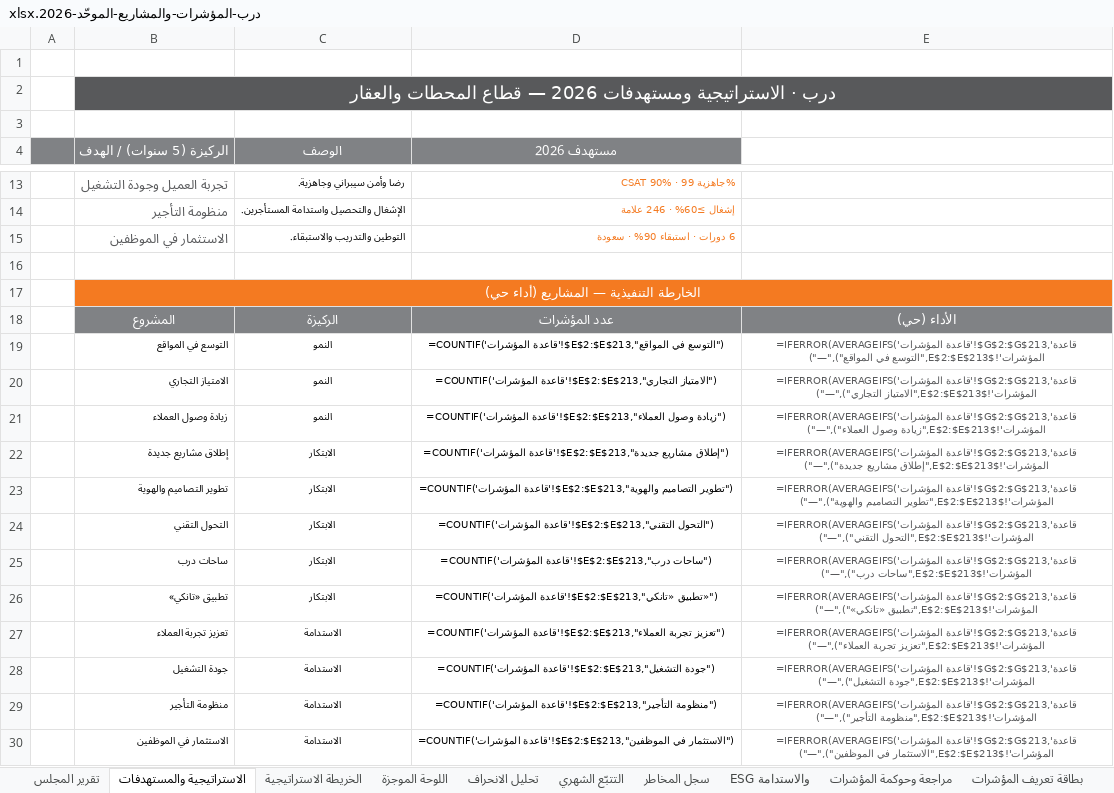
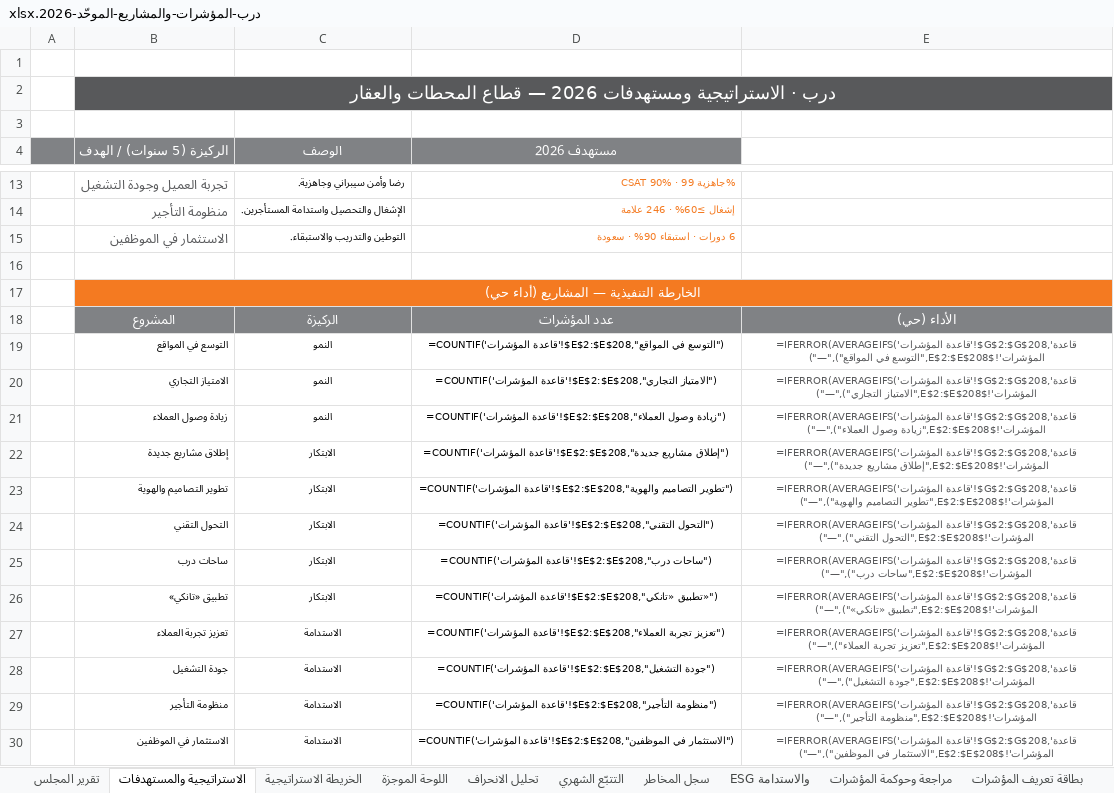
Before and after one commit to darbstations/khadija, an Excel workbook: درب-المؤشرات-والمشاريع-الموحّد-2026.xlsx, sheet الاستراتيجية والمستهدفات, drawn as a sheet; only a part is shown, gaps mark what is left out; values as stored, in another font and other column widths than the file's, no borders; formulas without a stored value are shown as written; charts and pictures not drawn; the diff names each change by its address in the sheet, - before the commit and + after, or states it on an @@ line.

```diff
--- a/درب-المؤشرات-والمشاريع-الموحّد-2026.xlsx (sheet الاستراتيجية والمستهدفات)
+++ b/درب-المؤشرات-والمشاريع-الموحّد-2026.xlsx (sheet الاستراتيجية والمستهدفات)
-D19 (مستهدف 2026): =COUNTIF('قاعدة المؤشرات'!$E$2:$E$213,"التوسع في المواقع")
+D19 (مستهدف 2026): =COUNTIF('قاعدة المؤشرات'!$E$2:$E$208,"التوسع في المواقع")
-E19: =IFERROR(AVERAGEIFS('قاعدة المؤشرات'!$G$2:$G$213,'قاعدة المؤشرات'!$E$2:$E$213,"التوسع في المواقع"),"—")
+E19: =IFERROR(AVERAGEIFS('قاعدة المؤشرات'!$G$2:$G$208,'قاعدة المؤشرات'!$E$2:$E$208,"التوسع في المواقع"),"—")
-D20 (مستهدف 2026): =COUNTIF('قاعدة المؤشرات'!$E$2:$E$213,"الامتياز التجاري")
+D20 (مستهدف 2026): =COUNTIF('قاعدة المؤشرات'!$E$2:$E$208,"الامتياز التجاري")
-E20: =IFERROR(AVERAGEIFS('قاعدة المؤشرات'!$G$2:$G$213,'قاعدة المؤشرات'!$E$2:$E$213,"الامتياز التجاري"),"—")
+E20: =IFERROR(AVERAGEIFS('قاعدة المؤشرات'!$G$2:$G$208,'قاعدة المؤشرات'!$E$2:$E$208,"الامتياز التجاري"),"—")
-D21 (مستهدف 2026): =COUNTIF('قاعدة المؤشرات'!$E$2:$E$213,"زيادة وصول العملاء")
+D21 (مستهدف 2026): =COUNTIF('قاعدة المؤشرات'!$E$2:$E$208,"زيادة وصول العملاء")
-E21: =IFERROR(AVERAGEIFS('قاعدة المؤشرات'!$G$2:$G$213,'قاعدة المؤشرات'!$E$2:$E$213,"زيادة وصول العملاء"),"—")
+E21: =IFERROR(AVERAGEIFS('قاعدة المؤشرات'!$G$2:$G$208,'قاعدة المؤشرات'!$E$2:$E$208,"زيادة وصول العملاء"),"—")
-D22 (مستهدف 2026): =COUNTIF('قاعدة المؤشرات'!$E$2:$E$213,"إطلاق مشاريع جديدة")
+D22 (مستهدف 2026): =COUNTIF('قاعدة المؤشرات'!$E$2:$E$208,"إطلاق مشاريع جديدة")
-E22: =IFERROR(AVERAGEIFS('قاعدة المؤشرات'!$G$2:$G$213,'قاعدة المؤشرات'!$E$2:$E$213,"إطلاق مشاريع جديدة"),"—")
+E22: =IFERROR(AVERAGEIFS('قاعدة المؤشرات'!$G$2:$G$208,'قاعدة المؤشرات'!$E$2:$E$208,"إطلاق مشاريع جديدة"),"—")
-D23 (مستهدف 2026): =COUNTIF('قاعدة المؤشرات'!$E$2:$E$213,"تطوير التصاميم والهوية")
+D23 (مستهدف 2026): =COUNTIF('قاعدة المؤشرات'!$E$2:$E$208,"تطوير التصاميم والهوية")
-E23: =IFERROR(AVERAGEIFS('قاعدة المؤشرات'!$G$2:$G$213,'قاعدة المؤشرات'!$E$2:$E$213,"تطوير التصاميم والهوية"),"—")
+E23: =IFERROR(AVERAGEIFS('قاعدة المؤشرات'!$G$2:$G$208,'قاعدة المؤشرات'!$E$2:$E$208,"تطوير التصاميم والهوية"),"—")
-D24 (مستهدف 2026): =COUNTIF('قاعدة المؤشرات'!$E$2:$E$213,"التحول التقني")
+D24 (مستهدف 2026): =COUNTIF('قاعدة المؤشرات'!$E$2:$E$208,"التحول التقني")
-E24: =IFERROR(AVERAGEIFS('قاعدة المؤشرات'!$G$2:$G$213,'قاعدة المؤشرات'!$E$2:$E$213,"التحول التقني"),"—")
+E24: =IFERROR(AVERAGEIFS('قاعدة المؤشرات'!$G$2:$G$208,'قاعدة المؤشرات'!$E$2:$E$208,"التحول التقني"),"—")
-D25 (مستهدف 2026): =COUNTIF('قاعدة المؤشرات'!$E$2:$E$213,"ساحات درب")
+D25 (مستهدف 2026): =COUNTIF('قاعدة المؤشرات'!$E$2:$E$208,"ساحات درب")
-E25: =IFERROR(AVERAGEIFS('قاعدة المؤشرات'!$G$2:$G$213,'قاعدة المؤشرات'!$E$2:$E$213,"ساحات درب"),"—")
+E25: =IFERROR(AVERAGEIFS('قاعدة المؤشرات'!$G$2:$G$208,'قاعدة المؤشرات'!$E$2:$E$208,"ساحات درب"),"—")
-D26 (مستهدف 2026): =COUNTIF('قاعدة المؤشرات'!$E$2:$E$213,"تطبيق «تانكي»")
+D26 (مستهدف 2026): =COUNTIF('قاعدة المؤشرات'!$E$2:$E$208,"تطبيق «تانكي»")
-E26: =IFERROR(AVERAGEIFS('قاعدة المؤشرات'!$G$2:$G$213,'قاعدة المؤشرات'!$E$2:$E$213,"تطبيق «تانكي»"),"—")
+E26: =IFERROR(AVERAGEIFS('قاعدة المؤشرات'!$G$2:$G$208,'قاعدة المؤشرات'!$E$2:$E$208,"تطبيق «تانكي»"),"—")
-D27 (مستهدف 2026): =COUNTIF('قاعدة المؤشرات'!$E$2:$E$213,"تعزيز تجربة العملاء")
+D27 (مستهدف 2026): =COUNTIF('قاعدة المؤشرات'!$E$2:$E$208,"تعزيز تجربة العملاء")
-E27: =IFERROR(AVERAGEIFS('قاعدة المؤشرات'!$G$2:$G$213,'قاعدة المؤشرات'!$E$2:$E$213,"تعزيز تجربة العملاء"),"—")
+E27: =IFERROR(AVERAGEIFS('قاعدة المؤشرات'!$G$2:$G$208,'قاعدة المؤشرات'!$E$2:$E$208,"تعزيز تجربة العملاء"),"—")
-D28 (مستهدف 2026): =COUNTIF('قاعدة المؤشرات'!$E$2:$E$213,"جودة التشغيل")
+D28 (مستهدف 2026): =COUNTIF('قاعدة المؤشرات'!$E$2:$E$208,"جودة التشغيل")
-E28: =IFERROR(AVERAGEIFS('قاعدة المؤشرات'!$G$2:$G$213,'قاعدة المؤشرات'!$E$2:$E$213,"جودة التشغيل"),"—")
+E28: =IFERROR(AVERAGEIFS('قاعدة المؤشرات'!$G$2:$G$208,'قاعدة المؤشرات'!$E$2:$E$208,"جودة التشغيل"),"—")
-D29 (مستهدف 2026): =COUNTIF('قاعدة المؤشرات'!$E$2:$E$213,"منظومة التأجير")
+D29 (مستهدف 2026): =COUNTIF('قاعدة المؤشرات'!$E$2:$E$208,"منظومة التأجير")
-E29: =IFERROR(AVERAGEIFS('قاعدة المؤشرات'!$G$2:$G$213,'قاعدة المؤشرات'!$E$2:$E$213,"منظومة التأجير"),"—")
+E29: =IFERROR(AVERAGEIFS('قاعدة المؤشرات'!$G$2:$G$208,'قاعدة المؤشرات'!$E$2:$E$208,"منظومة التأجير"),"—")
-D30 (مستهدف 2026): =COUNTIF('قاعدة المؤشرات'!$E$2:$E$213,"الاستثمار في الموظفين")
+D30 (مستهدف 2026): =COUNTIF('قاعدة المؤشرات'!$E$2:$E$208,"الاستثمار في الموظفين")
-E30: =IFERROR(AVERAGEIFS('قاعدة المؤشرات'!$G$2:$G$213,'قاعدة المؤشرات'!$E$2:$E$213,"الاستثمار في الموظفين"),"—")
+E30: =IFERROR(AVERAGEIFS('قاعدة المؤشرات'!$G$2:$G$208,'قاعدة المؤشرات'!$E$2:$E$208,"الاستثمار في الموظفين"),"—")
```
Also changed, not shown: sheet التتبّع الشهري, sheet بيانات الباوربي, sheet بطاقة تعريف المؤشرات, sheet سلاسل الإمداد, sheet تحليل الانحراف, sheet إدارة المشاريع, 15 more sheets, hidden cells, 2 other files.
